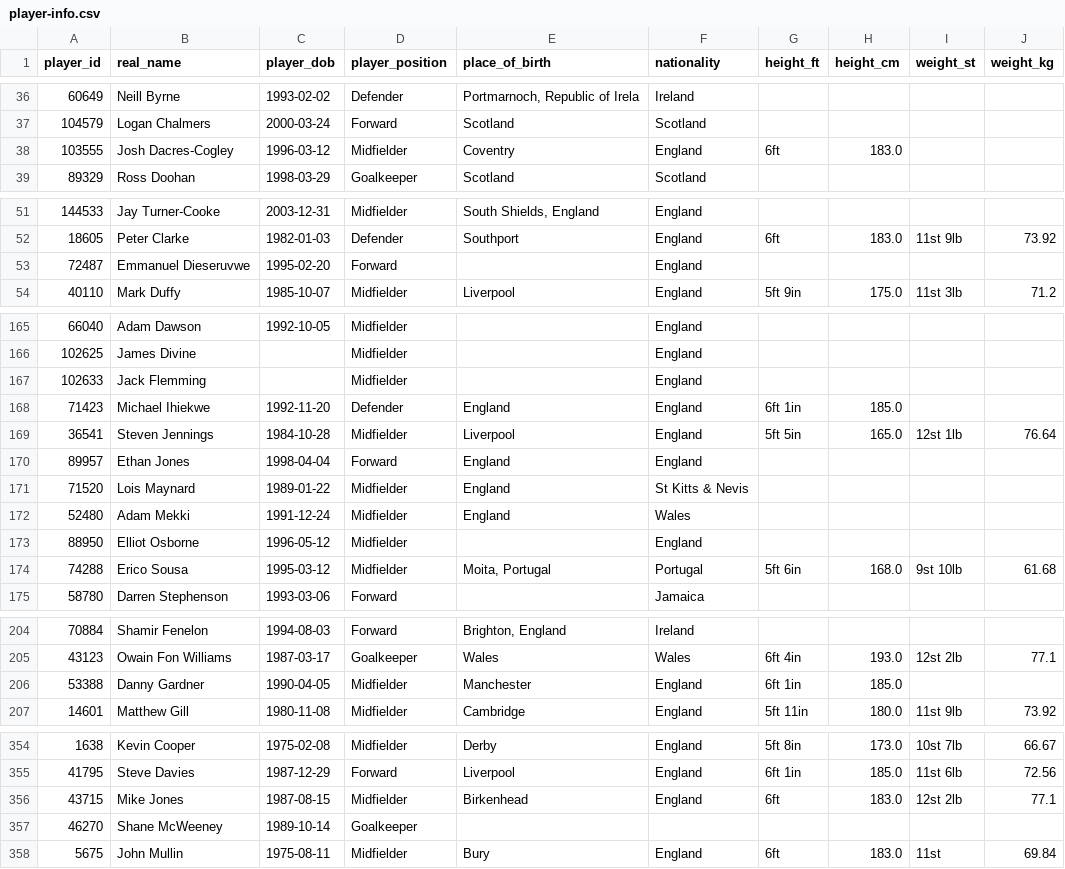
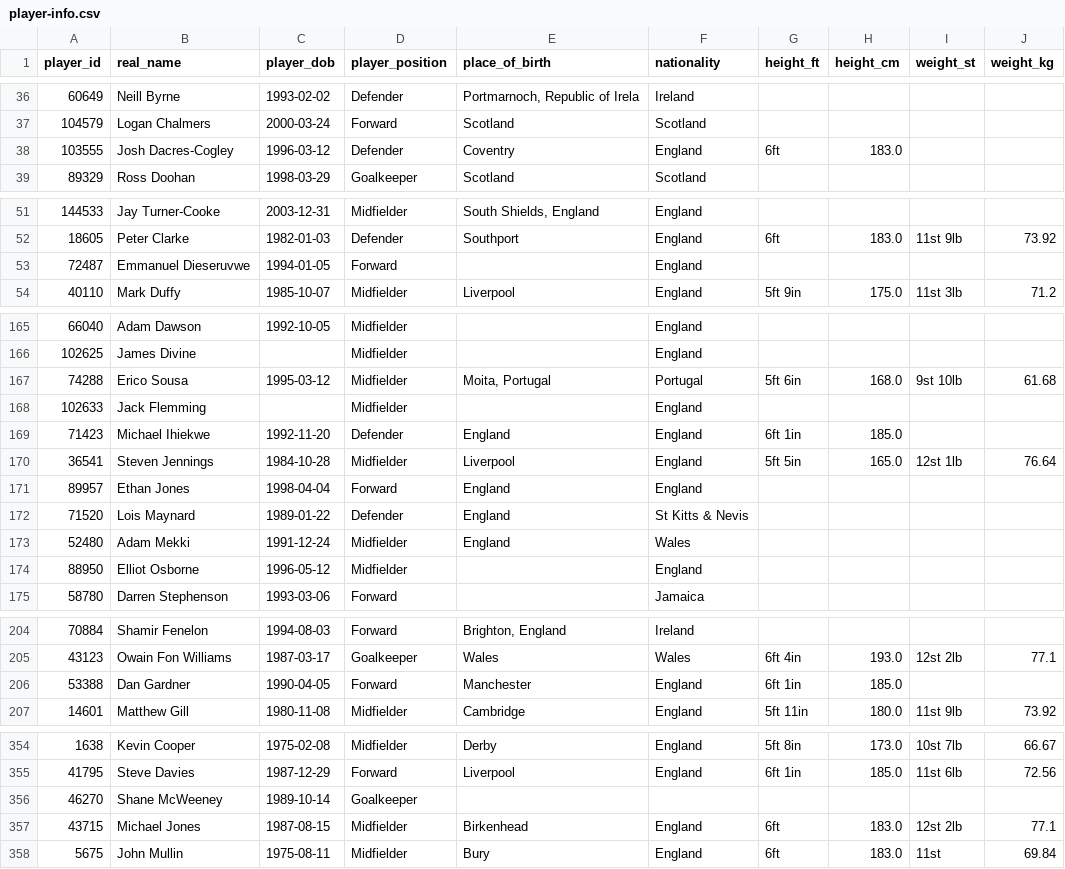
Before and after one commit to petebrown/scrape-player-info, a CSV file: data/player-info.csv, drawn as a sheet; only a part is shown, gaps mark what is left out; the diff covers the shown part only.

```diff
--- a/data/player-info.csv
+++ b/data/player-info.csv
@@ -37,3 +37,3 @@ player_id,real_name,player_dob,player_position,place_of_birth,nationality,height
 104579,Logan Chalmers,2000-03-24,Forward,Scotland,Scotland,,,,
-103555,Josh Dacres-Cogley,1996-03-12,Midfielder,Coventry,England,6ft,183.0,,
+103555,Josh Dacres-Cogley,1996-03-12,Defender,Coventry,England,6ft,183.0,,
 89329,Ross Doohan,1998-03-29,Goalkeeper,Scotland,Scotland,,,,
@@ -52,3 +52,3 @@ player_id,real_name,player_dob,player_position,place_of_birth,nationality,height
 18605,Peter Clarke,1982-01-03,Defender,Southport,England,6ft,183.0,11st 9lb,73.92
-72487,Emmanuel Dieseruvwe,1995-02-20,Forward,,England,,,,
+72487,Emmanuel Dieseruvwe,1994-01-05,Forward,,England,,,,
 40110,Mark Duffy,1985-10-07,Midfielder,Liverpool,England,5ft 9in,175.0,11st 3lb,71.2
@@ -166,2 +166,3 @@ player_id,real_name,player_dob,player_position,place_of_birth,nationality,height
 102625,James Divine,,Midfielder,,England,,,,
+74288,Erico Sousa,1995-03-12,Midfielder,"Moita, Portugal",Portugal,5ft 6in,168.0,9st 10lb,61.68
 102633,Jack Flemming,,Midfielder,,England,,,,
@@ -170,6 +171,5 @@ player_id,real_name,player_dob,player_position,place_of_birth,nationality,height
 89957,Ethan Jones,1998-04-04,Forward,England,England,,,,
-71520,Lois Maynard,1989-01-22,Midfielder,England,St Kitts & Nevis,,,,
+71520,Lois Maynard,1989-01-22,Defender,England,St Kitts & Nevis,,,,
 52480,Adam Mekki,1991-12-24,Midfielder,England,Wales,,,,
 88950,Elliot Osborne,1996-05-12,Midfielder,,England,,,,
-74288,Erico Sousa,1995-03-12,Midfielder,"Moita, Portugal",Portugal,5ft 6in,168.0,9st 10lb,61.68
 58780,Darren Stephenson,1993-03-06,Forward,,Jamaica,,,,
@@ -205,3 +205,3 @@ player_id,real_name,player_dob,player_position,place_of_birth,nationality,height
 43123,Owain Fon Williams,1987-03-17,Goalkeeper,Wales,Wales,6ft 4in,193.0,12st 2lb,77.1
-53388,Danny Gardner,1990-04-05,Midfielder,Manchester,England,6ft 1in,185.0,,
+53388,Dan Gardner,1990-04-05,Forward,Manchester,England,6ft 1in,185.0,,
 14601,Matthew Gill,1980-11-08,Midfielder,Cambridge,England,5ft 11in,180.0,11st 9lb,73.92
@@ -355,4 +355,4 @@ player_id,real_name,player_dob,player_position,place_of_birth,nationality,height
 41795,Steve Davies,1987-12-29,Forward,Liverpool,England,6ft 1in,185.0,11st 6lb,72.56
-43715,Mike Jones,1987-08-15,Midfielder,Birkenhead,England,6ft,183.0,12st 2lb,77.1
 46270,Shane McWeeney,1989-10-14,Goalkeeper,,,,,,
+43715,Michael Jones,1987-08-15,Midfielder,Birkenhead,England,6ft,183.0,12st 2lb,77.1
 5675,John Mullin,1975-08-11,Midfielder,Bury,England,6ft,183.0,11st,69.84
```
Also changed, not shown: 5 edited cells elsewhere in this file.
